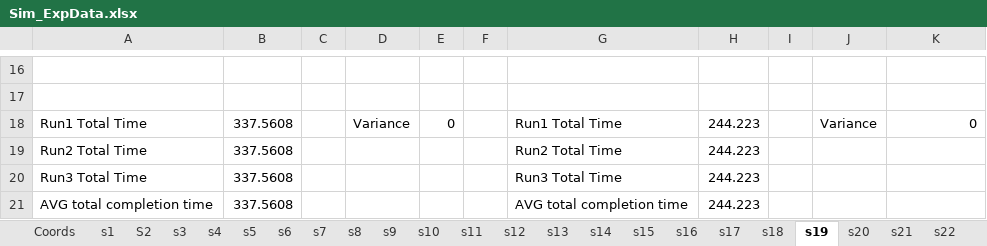
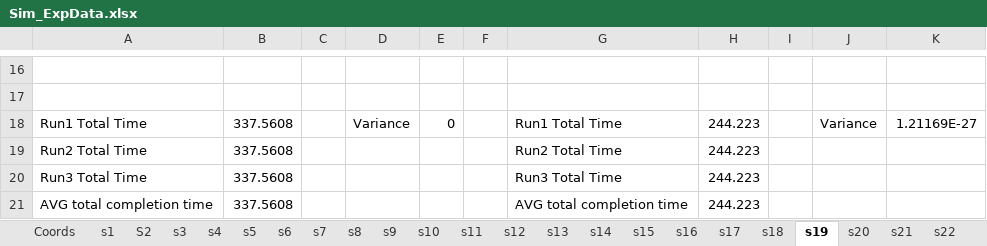
Before and after one commit to RESSA-ROB/RoboticNFR, an Excel workbook: Sim_ExpData.xlsx, sheet s19, drawn as a sheet; only a part is shown, gaps mark what is left out; values as stored, in another font and other column widths than the file's, no borders; charts and pictures not drawn; the diff names each change by its address in the sheet, - before the commit and + after, or states it on an @@ line.

```diff
--- a/Sim_ExpData.xlsx (sheet s19)
+++ b/Sim_ExpData.xlsx (sheet s19)
-K18: 0
+K18: 1.21169E-27
```
Also changed, not shown: sheet Main, sheet s32, other sheet tabs, formulas that keep their value, charts or pictures.
